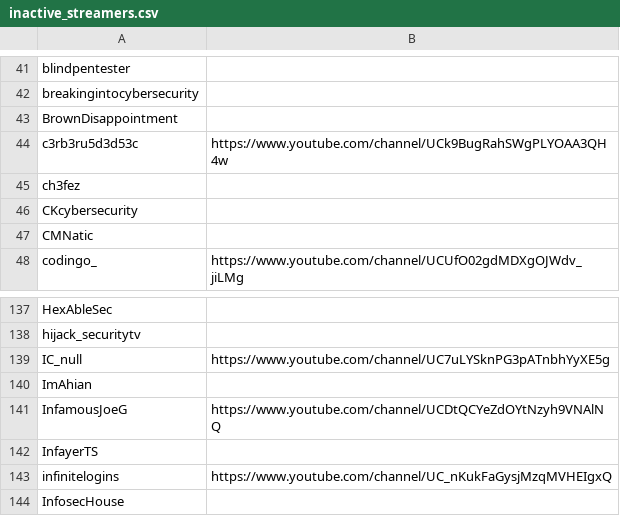
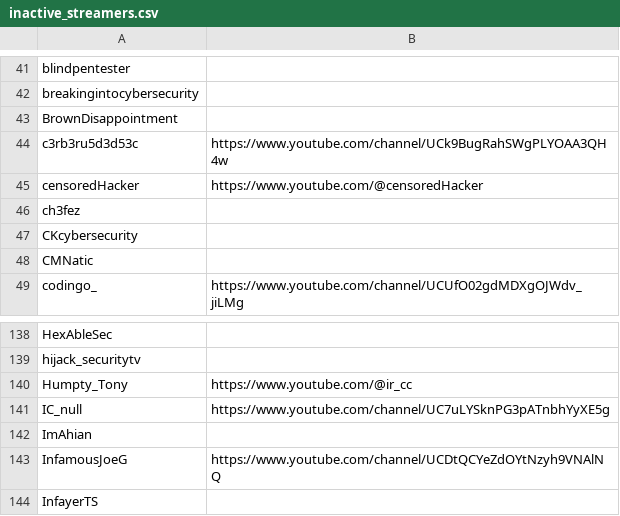
Before and after one commit to infosecstreams/infosecstreams.github.io, a CSV file: inactive_streamers.csv, drawn as a sheet; only a part is shown, gaps mark what is left out; the shorter side is filled out with more unchanged rows; the diff names each change by its address in the sheet, - before the commit and + after, or states it on an @@ line.

```diff
--- a/inactive_streamers.csv
+++ b/inactive_streamers.csv
+row 45: censoredHacker | https://www.youtube.com/@censoredHacker
+row 140: Humpty_Tony | https://www.youtube.com/@ir_cc
```
Also changed, not shown: streamers.csv, 21 other files.
